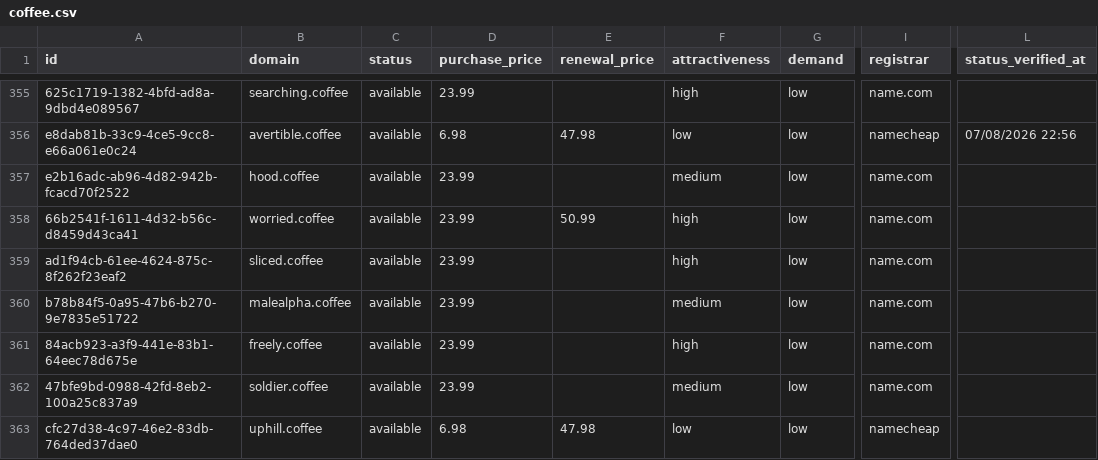
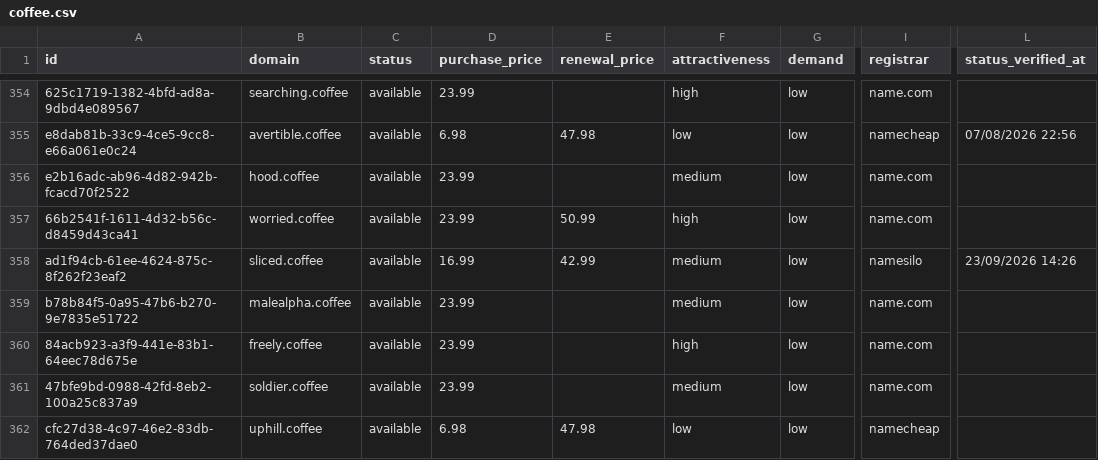
Before and after one commit to UniqueDomains/coffee-oneword-domains, a CSV file: coffee.csv, drawn as a sheet; only a part is shown, gaps mark what is left out; addresses are those after the commit; the diff covers the shown part only; the diff names each change by its address in the sheet, - before the commit and + after, or states it on an @@ line.

```diff
--- a/coffee.csv
+++ b/coffee.csv
-D358 (purchase_price): 23.99
+D358 (purchase_price): 16.99
-E358 (renewal_price): (empty)
+E358 (renewal_price): 42.99
-F358 (attractiveness): high
+F358 (attractiveness): medium
-I358 (registrar): name.com
+I358 (registrar): namesilo
-L358 (status_verified_at): (empty)
+L358 (status_verified_at): 23/09/2026 14:26
```
Also changed, not shown: 2 added rows, 2 removed rows and 113 edited cells elsewhere in this file, 4 other files.
